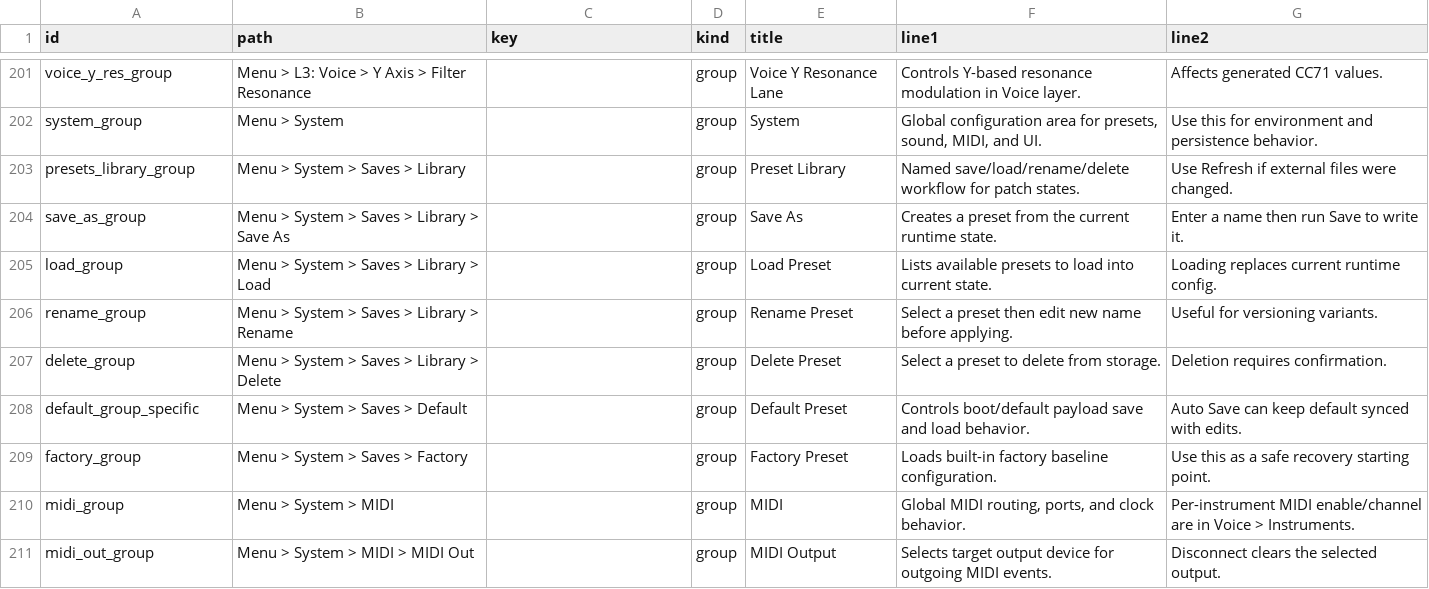
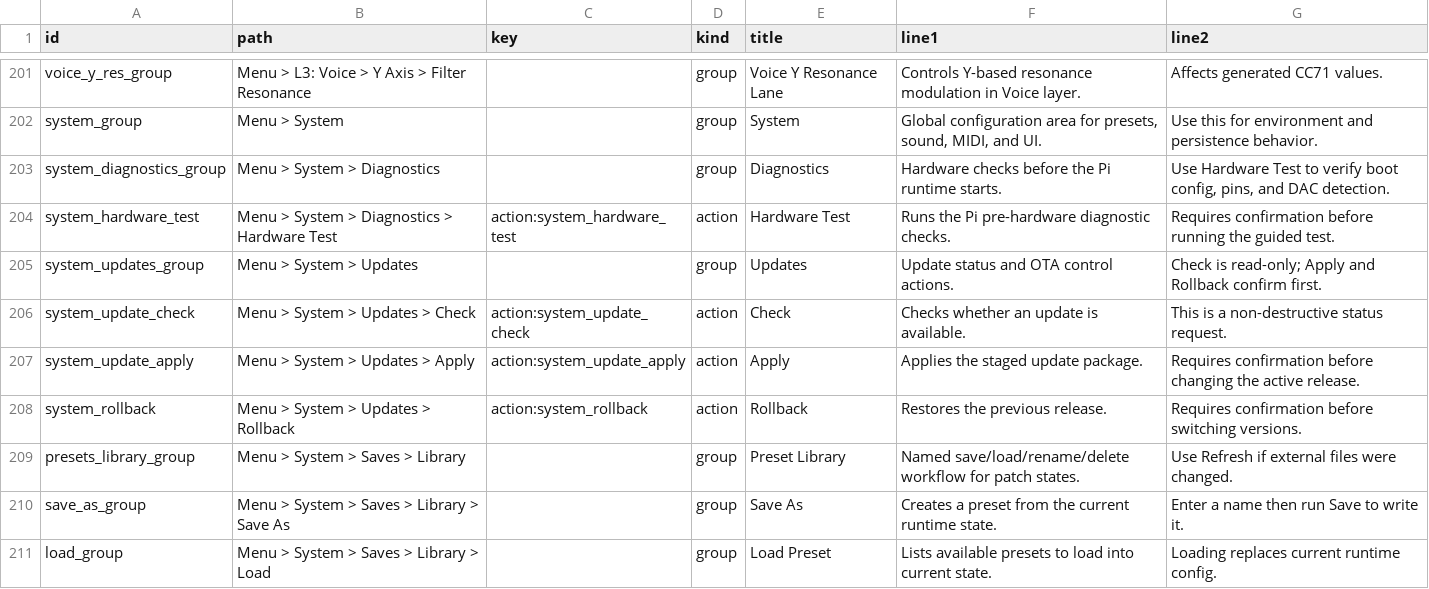
Before and after one commit to nexxyz/cellSymphony, a TSV file: resources/menu-help-texts.tsv, drawn as a sheet; only a part is shown, gaps mark what is left out; the shorter side is filled out with more unchanged rows.

Commit message:
feat: add Pi diagnostics and update hooks

```diff
--- a/resources/menu-help-texts.tsv
+++ b/resources/menu-help-texts.tsv
@@ -202,2 +202,8 @@ voice_y_res_group	Menu > L3: Voice > Y Axis > Filter Resonance		group	Voice Y Re
 system_group	Menu > System		group	System	Global configuration area for presets, sound, MIDI, and UI.	Use this for environment and persistence behavior.
+system_diagnostics_group	Menu > System > Diagnostics		group	Diagnostics	Hardware checks before the Pi runtime starts.	Use Hardware Test to verify boot config, pins, and DAC detection.
+system_hardware_test	Menu > System > Diagnostics > Hardware Test	action:system_hardware_test	action	Hardware Test	Runs the Pi pre-hardware diagnostic checks.	Requires confirmation before running the guided test.
+system_updates_group	Menu > System > Updates		group	Updates	Update status and OTA control actions.	Check is read-only; Apply and Rollback confirm first.
+system_update_check	Menu > System > Updates > Check	action:system_update_check	action	Check	Checks whether an update is available.	This is a non-destructive status request.
+system_update_apply	Menu > System > Updates > Apply	action:system_update_apply	action	Apply	Applies the staged update package.	Requires confirmation before changing the active release.
+system_rollback	Menu > System > Updates > Rollback	action:system_rollback	action	Rollback	Restores the previous release.	Requires confirmation before switching versions.
 presets_library_group	Menu > System > Saves > Library		group	Preset Library	Named save/load/rename/delete workflow for patch states.	Use Refresh if external files were changed.
```
Also changed, not shown: 22 other files.
